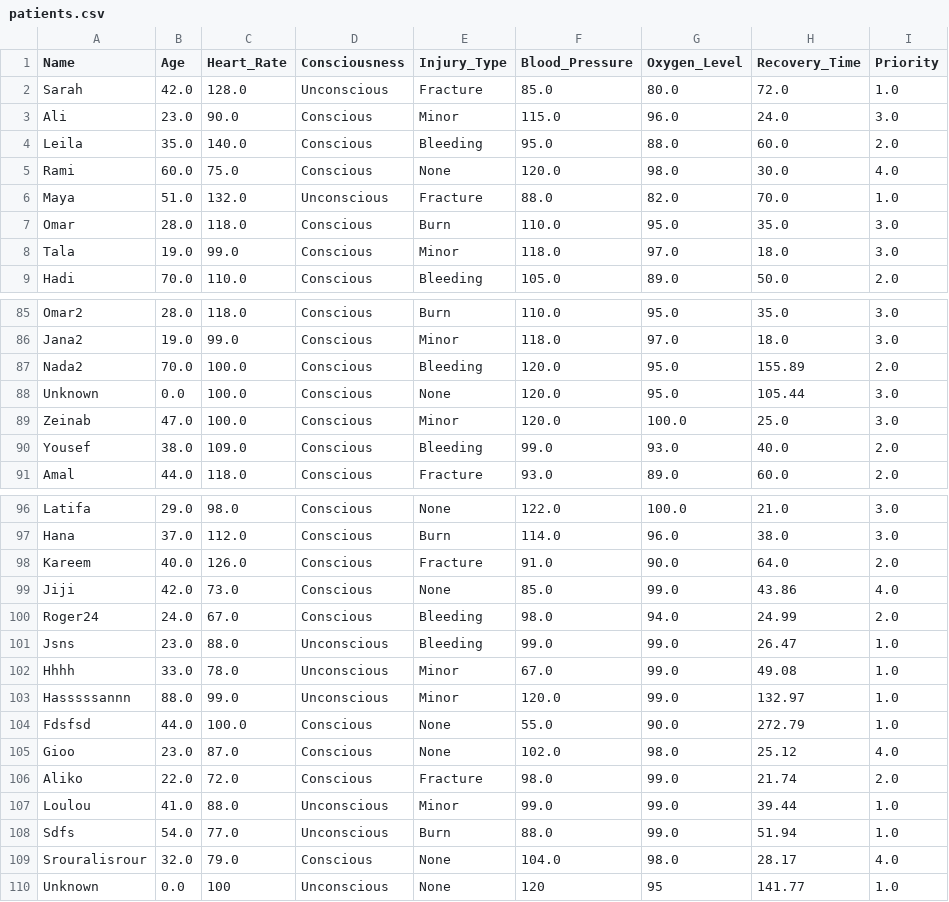
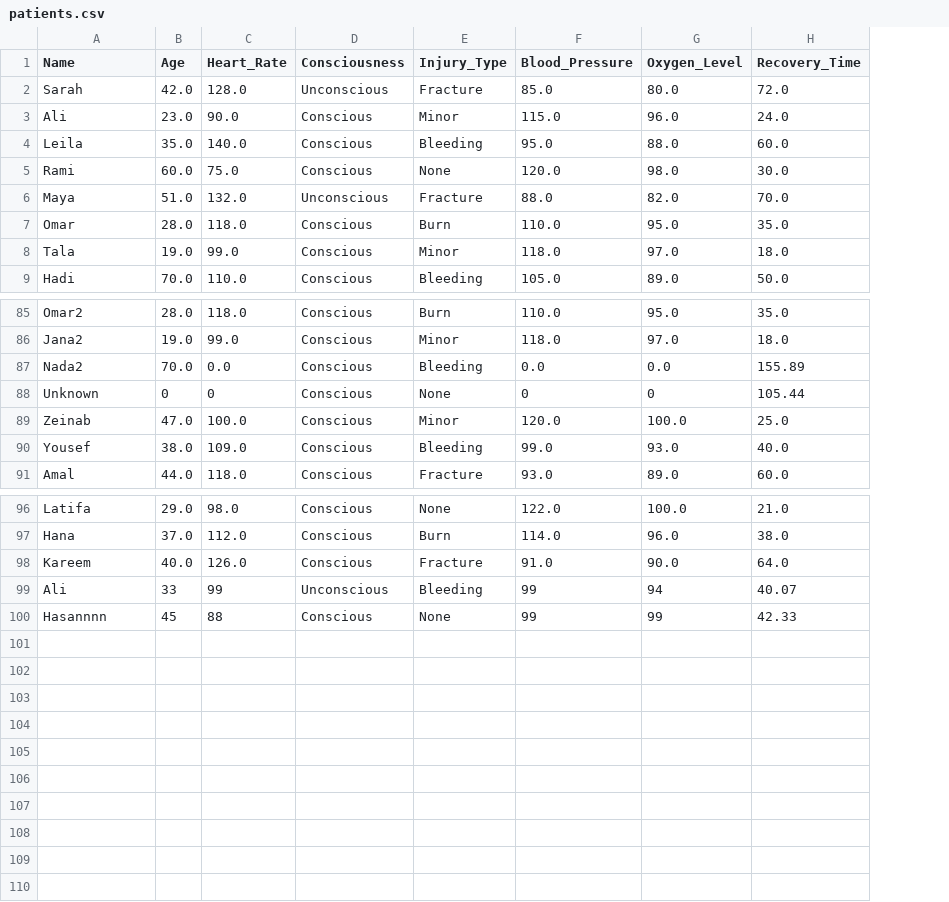
Before and after one commit to alisrourUA/Triage-Management-System, a CSV file: dataset/patients.csv, drawn as a sheet; only a part is shown, gaps mark what is left out; removed rows and columns are numbered as before the commit, all else as after; the diff covers the shown part only; the diff names each change by its address in the sheet, - before the commit and + after, or states it on an @@ line.

```diff
--- a/dataset/patients.csv
+++ b/dataset/patients.csv
-column I (Priority), rows 2-9: 1.0 | 3.0 | 2.0 | 4.0 | 1.0 | 3.0 | 3.0 | 2.0; rows 85-91: 3.0 | 3.0 | 2.0 | 3.0 | 3.0 | 2.0 | 2.0; rows 96-98: 3.0 | 3.0 | 2.0
-C87 (Heart_Rate): 100.0
+C87 (Heart_Rate): 0.0
-F87 (Blood_Pressure): 120.0
+F87 (Blood_Pressure): 0.0
-G87 (Oxygen_Level): 95.0
+G87 (Oxygen_Level): 0.0
-B88 (Age): 0.0
+B88 (Age): 0
-C88 (Heart_Rate): 100.0
+C88 (Heart_Rate): 0
-F88 (Blood_Pressure): 120.0
+F88 (Blood_Pressure): 0
-G88 (Oxygen_Level): 95.0
+G88 (Oxygen_Level): 0
-row 99: Jiji | 42.0 | 73.0 | Conscious | None | 85.0 | 99.0 | 43.86 | 4.0
-row 100: Roger24 | 24.0 | 67.0 | Conscious | Bleeding | 98.0 | 94.0 | 24.99 | 2.0
-row 101: Jsns | 23.0 | 88.0 | Unconscious | Bleeding | 99.0 | 99.0 | 26.47 | 1.0
-row 102: Hhhh | 33.0 | 78.0 | Unconscious | Minor | 67.0 | 99.0 | 49.08 | 1.0
-row 103: Hasssssannn | 88.0 | 99.0 | Unconscious | Minor | 120.0 | 99.0 | 132.97 | 1.0
-row 104: Fdsfsd | 44.0 | 100.0 | Conscious | None | 55.0 | 90.0 | 272.79 | 1.0
-row 105: Gioo | 23.0 | 87.0 | Conscious | None | 102.0 | 98.0 | 25.12 | 4.0
-row 106: Aliko | 22.0 | 72.0 | Conscious | Fracture | 98.0 | 99.0 | 21.74 | 2.0
-row 107: Loulou | 41.0 | 88.0 | Unconscious | Minor | 99.0 | 99.0 | 39.44 | 1.0
-row 108: Sdfs | 54.0 | 77.0 | Unconscious | Burn | 88.0 | 99.0 | 51.94 | 1.0
-row 109: Srouralisrour | 32.0 | 79.0 | Conscious | None | 104.0 | 98.0 | 28.17 | 4.0
-row 110: Unknown | 0.0 | 100 | Unconscious | None | 120 | 95 | 141.77 | 1.0
+row 99: Ali | 33 | 99 | Unconscious | Bleeding | 99 | 94 | 40.07
+row 100: Hasannnn | 45 | 88 | Conscious | None | 99 | 99 | 42.33
```
Also changed, not shown: 5 edited cells elsewhere in this file, 3 other files.
